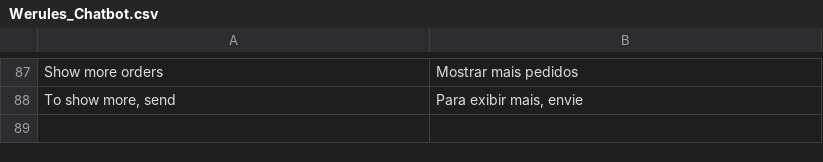
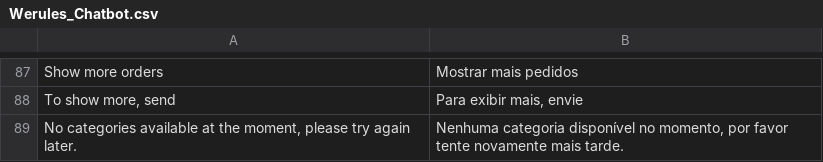
Before and after one commit to blopa/Magento-Chatbot, a CSV file: app/locale/pt_BR/Werules_Chatbot.csv, drawn as a sheet; only a part is shown, gaps mark what is left out; the diff names each change by its address in the sheet, - before the commit and + after, or states it on an @@ line.

Commit message:
add option to enable/disable empty categories listing

```diff
--- a/app/locale/pt_BR/Werules_Chatbot.csv
+++ b/app/locale/pt_BR/Werules_Chatbot.csv
+row 89: No categories available at the moment, please try again later. | Nenhuma categoria disponível no momento, por favor tente novamente mais tarde.
```
Also changed, not shown: 3 other files.
